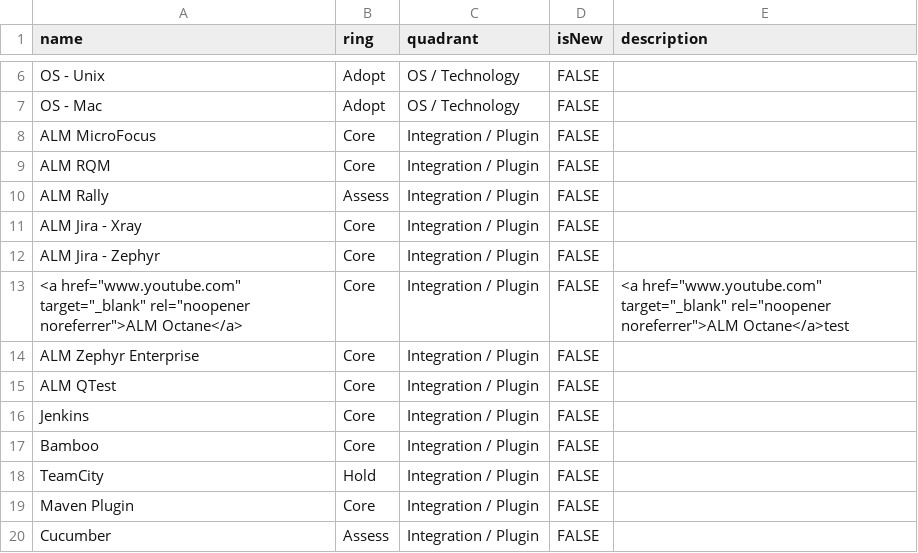
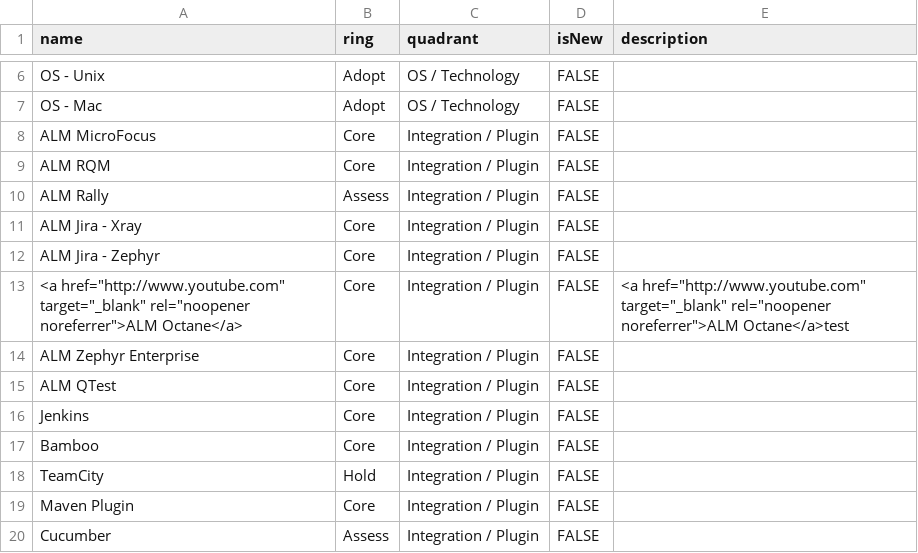
Before and after one commit to Ginger-Automation/TechRadar, a CSV file: Ginger By Amdocs - Tech Radar.csv, drawn as a sheet; only a part is shown, gaps mark what is left out.

Commit message:
Update Ginger By Amdocs - Tech Radar.csv

```diff
--- a/Ginger By Amdocs - Tech Radar.csv
+++ b/Ginger By Amdocs - Tech Radar.csv
@@ -12,3 +12,3 @@ ALM Jira - Xray,Core,Integration / Plugin,FALSE,,
 ALM Jira - Zephyr,Core,Integration / Plugin,FALSE,,
-<a href="www.youtube.com" target="_blank" rel="noopener noreferrer">ALM Octane</a>,Core,Integration / Plugin,FALSE,   <a href="www.youtube.com" target="_blank" rel="noopener noreferrer">ALM Octane</a>test,
+<a href="http://www.youtube.com" target="_blank" rel="noopener noreferrer">ALM Octane</a>,Core,Integration / Plugin,FALSE,   <a href="http://www.youtube.com" target="_blank" rel="noopener noreferrer">ALM Octane</a>test,
 ALM Zephyr Enterprise,Core,Integration / Plugin,FALSE,,
```
